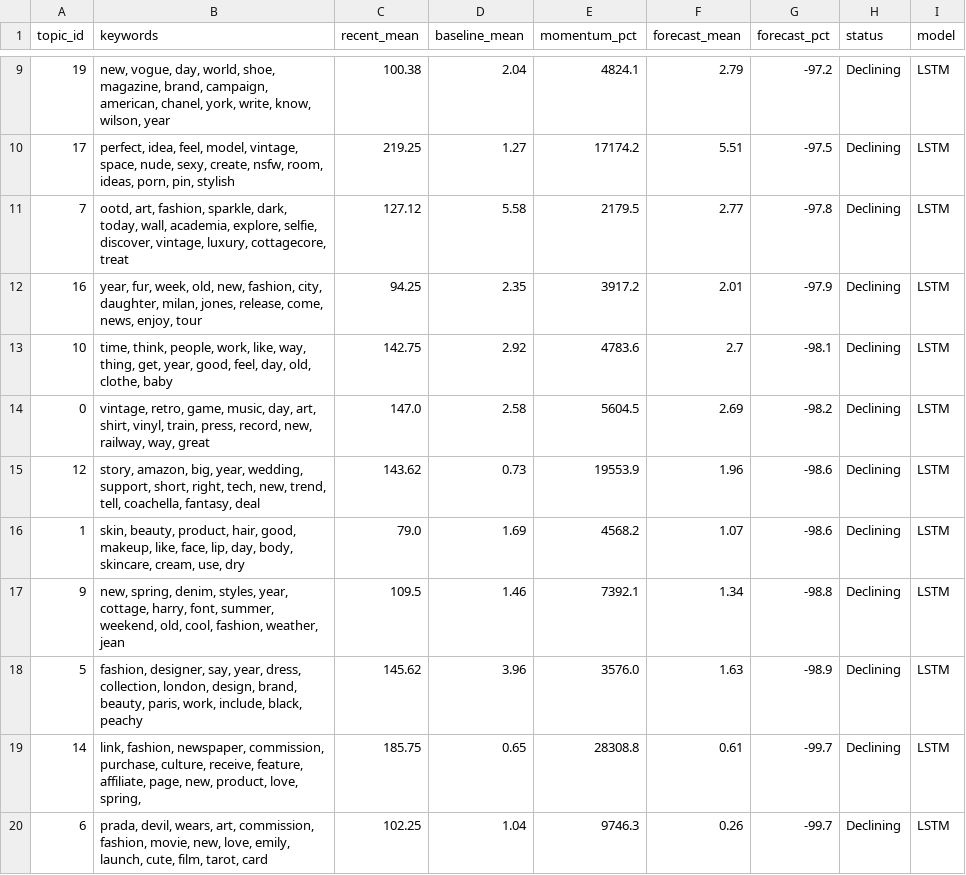
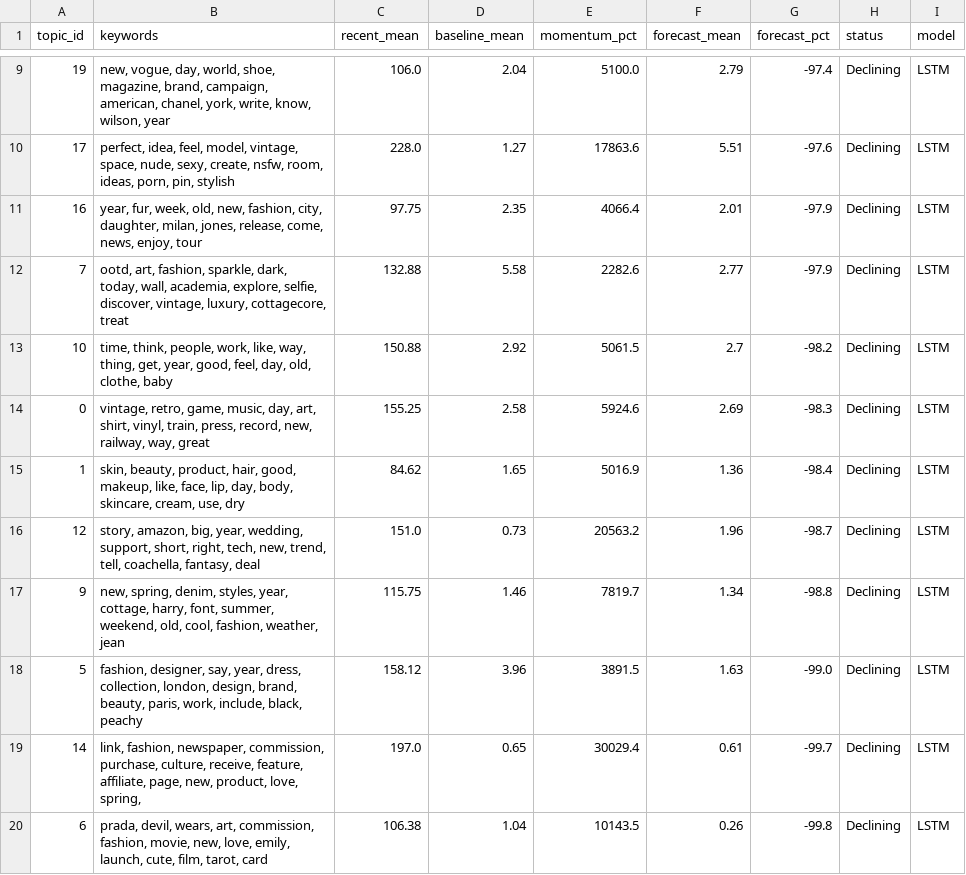
Before and after one commit to yuliaababiy/fashion-trends-monitor, a CSV file: reports/metrics/emerging_topics.csv, drawn as a sheet; only a part is shown, gaps mark what is left out; the diff covers the shown part only.

```diff
--- a/reports/metrics/emerging_topics.csv
+++ b/reports/metrics/emerging_topics.csv
@@ -9,12 +9,12 @@ topic_id,keywords,recent_mean,baseline_mean,momentum_pct,forecast_mean,forecast_
-19,"new, vogue, day, world, shoe, magazine, brand, campaign, american, chanel, york, write, know, wilson, year",100.38,2.04,4824.1,2.79,-97.2,Declining,LSTM
-17,"perfect, idea, feel, model, vintage, space, nude, sexy, create, nsfw, room, ideas, porn, pin, stylish",219.25,1.27,17174.2,5.51,-97.5,Declining,LSTM
-7,"ootd, art, fashion, sparkle, dark, today, wall, academia, explore, selfie, discover, vintage, luxury, cottagecore, treat",127.12,5.58,2179.5,2.77,-97.8,Declining,LSTM
-16,"year, fur, week, old, new, fashion, city, daughter, milan, jones, release, come, news, enjoy, tour",94.25,2.35,3917.2,2.01,-97.9,Declining,LSTM
-10,"time, think, people, work, like, way, thing, get, year, good, feel, day, old, clothe, baby",142.75,2.92,4783.6,2.7,-98.1,Declining,LSTM
-0,"vintage, retro, game, music, day, art, shirt, vinyl, train, press, record, new, railway, way, great",147.0,2.58,5604.5,2.69,-98.2,Declining,LSTM
-12,"story, amazon, big, year, wedding, support, short, right, tech, new, trend, tell, coachella, fantasy, deal",143.62,0.73,19553.9,1.96,-98.6,Declining,LSTM
-1,"skin, beauty, product, hair, good, makeup, like, face, lip, day, body, skincare, cream, use, dry",79.0,1.69,4568.2,1.07,-98.6,Declining,LSTM
-9,"new, spring, denim, styles, year, cottage, harry, font, summer, weekend, old, cool, fashion, weather, jean",109.5,1.46,7392.1,1.34,-98.8,Declining,LSTM
-5,"fashion, designer, say, year, dress, collection, london, design, brand, beauty, paris, work, include, black, peachy",145.62,3.96,3576.0,1.63,-98.9,Declining,LSTM
-14,"link, fashion, newspaper, commission, purchase, culture, receive, feature, affiliate, page, new, product, love, spring, ",185.75,0.65,28308.8,0.61,-99.7,Declining,LSTM
-6,"prada, devil, wears, art, commission, fashion, movie, new, love, emily, launch, cute, film, tarot, card",102.25,1.04,9746.3,0.26,-99.7,Declining,LSTM
+19,"new, vogue, day, world, shoe, magazine, brand, campaign, american, chanel, york, write, know, wilson, year",106.0,2.04,5100.0,2.79,-97.4,Declining,LSTM
+17,"perfect, idea, feel, model, vintage, space, nude, sexy, create, nsfw, room, ideas, porn, pin, stylish",228.0,1.27,17863.6,5.51,-97.6,Declining,LSTM
+16,"year, fur, week, old, new, fashion, city, daughter, milan, jones, release, come, news, enjoy, tour",97.75,2.35,4066.4,2.01,-97.9,Declining,LSTM
+7,"ootd, art, fashion, sparkle, dark, today, wall, academia, explore, selfie, discover, vintage, luxury, cottagecore, treat",132.88,5.58,2282.6,2.77,-97.9,Declining,LSTM
+10,"time, think, people, work, like, way, thing, get, year, good, feel, day, old, clothe, baby",150.88,2.92,5061.5,2.7,-98.2,Declining,LSTM
+0,"vintage, retro, game, music, day, art, shirt, vinyl, train, press, record, new, railway, way, great",155.25,2.58,5924.6,2.69,-98.3,Declining,LSTM
+1,"skin, beauty, product, hair, good, makeup, like, face, lip, day, body, skincare, cream, use, dry",84.62,1.65,5016.9,1.36,-98.4,Declining,LSTM
+12,"story, amazon, big, year, wedding, support, short, right, tech, new, trend, tell, coachella, fantasy, deal",151.0,0.73,20563.2,1.96,-98.7,Declining,LSTM
+9,"new, spring, denim, styles, year, cottage, harry, font, summer, weekend, old, cool, fashion, weather, jean",115.75,1.46,7819.7,1.34,-98.8,Declining,LSTM
+5,"fashion, designer, say, year, dress, collection, london, design, brand, beauty, paris, work, include, black, peachy",158.12,3.96,3891.5,1.63,-99.0,Declining,LSTM
+14,"link, fashion, newspaper, commission, purchase, culture, receive, feature, affiliate, page, new, product, love, spring, ",197.0,0.65,30029.4,0.61,-99.7,Declining,LSTM
+6,"prada, devil, wears, art, commission, fashion, movie, new, love, emily, launch, cute, film, tarot, card",106.38,1.04,10143.5,0.26,-99.8,Declining,LSTM
```
Also changed, not shown: 33 edited cells elsewhere in this file, reports/metrics/forecast_metrics.csv, reports/metrics/forecast_metrics_summary.csv, 9 other files.
